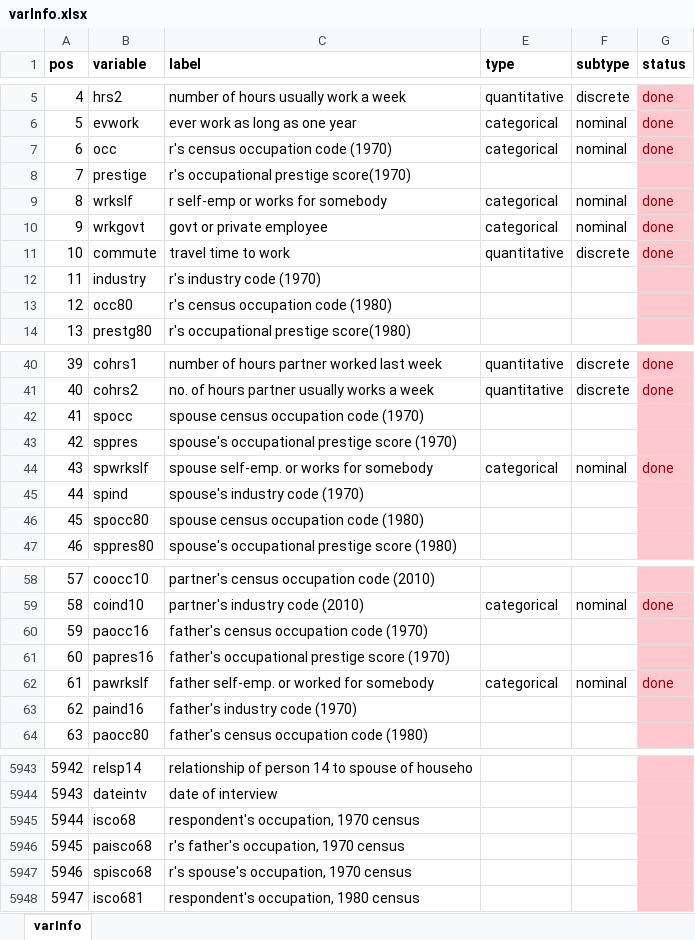
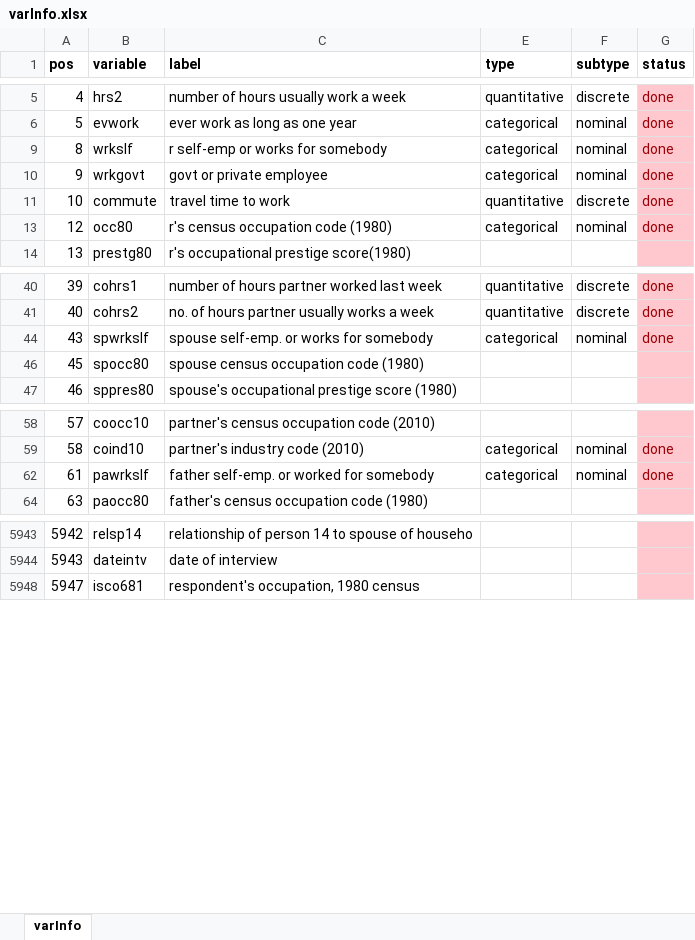
Before and after one commit to TimothyAbramov/GSS-Explorer, an Excel workbook: GSSDashboard/data/varInfo.xlsx, sheet varInfo, drawn as a sheet; only a part is shown, gaps mark what is left out; values as stored, in another font and other column widths than the file's, no borders; conditional formats not drawn; the diff names each change by its address in the sheet, - before the commit and + after, or states it on an @@ line.

Commit message:
data from one file, one time load

```diff
--- a/GSSDashboard/data/varInfo.xlsx (sheet varInfo)
+++ b/GSSDashboard/data/varInfo.xlsx (sheet varInfo)
-row 7: 6 | occ | r's census occupation code (1970) | categorical | nominal | done
@@ row 8 hidden: 7 | prestige | r's occupational prestige score(1970) @@
@@ row 12 hidden: 11 | industry | r's industry code (1970) @@
-E13 (type): (empty)
+E13 (type): categorical
-F13 (subtype): (empty)
+F13 (subtype): nominal
-G13 (status): (empty)
+G13 (status): done
@@ row 42 hidden: 41 | spocc | spouse census occupation code (1970) @@
@@ row 43 hidden: 42 | sppres | spouse's occupational prestige score (1970) @@
@@ row 45 hidden: 44 | spind | spouse's industry code (1970) @@
@@ row 60 hidden: 59 | paocc16 | father's census occupation code (1970) @@
@@ row 61 hidden: 60 | papres16 | father's occupational prestige score (1970) @@
@@ row 63 hidden: 62 | paind16 | father's industry code (1970) @@
@@ row 5945 hidden: 5944 | isco68 | respondent's occupation, 1970 census @@
@@ row 5946 hidden: 5945 | paisco68 | r's father's occupation, 1970 census @@
@@ row 5947 hidden: 5946 | spisco68 | r's spouse's occupation, 1970 census @@
```
Also changed, not shown: 4 other files.
